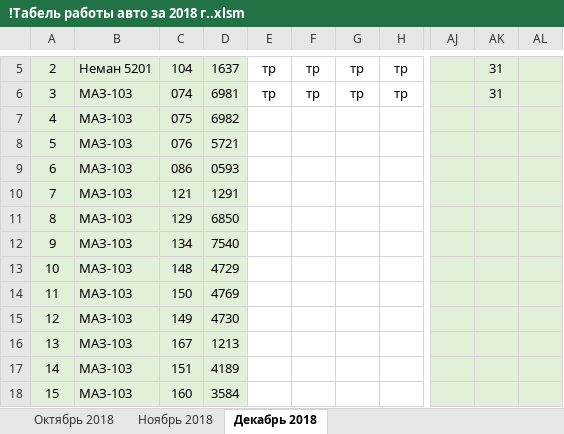
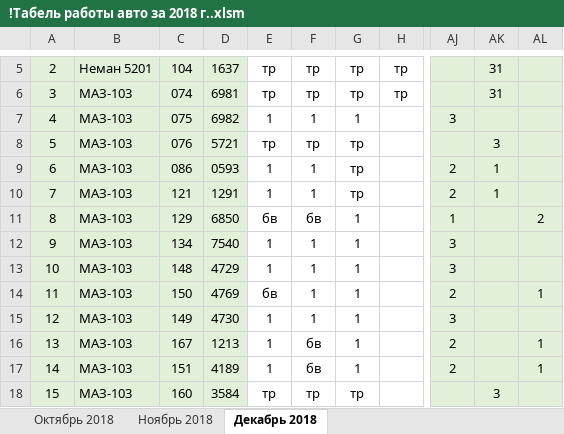
Before and after one commit to Autopark18/___MyDocuments___, an Excel workbook: Табели/!Табель работы авто за 2018 г..xlsm, sheet Декабрь 2018, drawn as a sheet; only a part is shown, gaps mark what is left out; values as stored, in another font and other column widths than the file's, no borders; conditional formats not drawn; the diff covers the shown part only; the diff names each change by its address in the sheet, - before the commit and + after, or states it on an @@ line.

```diff
--- a/Табели/!Табель работы авто за 2018 г..xlsm (sheet Декабрь 2018)
+++ b/Табели/!Табель работы авто за 2018 г..xlsm (sheet Декабрь 2018)
-E7: (empty)
+E7: 1
-F7: (empty)
+F7: 1
-G7: (empty)
+G7: 1
-AJ7: (empty)
+AJ7: 3
-E8: (empty)
+E8: тр
-F8: (empty)
+F8: тр
-G8:G10: (empty)
+G8:G10: тр
-AK8: (empty)
+AK8: 3
-E9:E10: (empty)
+E9:E10: 1
-F9:F10: (empty)
+F9:F10: 1
-AJ9:AJ10: (empty)
+AJ9:AJ10: 2
-AK9:AK10: (empty)
+AK9:AK10: 1
-E11: (empty)
+E11: бв
-F11: (empty)
+F11: бв
-G11:G17: (empty)
+G11:G17: 1
-AJ11: (empty)
+AJ11: 1
-AL11: (empty)
+AL11: 2
-E12:E13: (empty)
+E12:E13: 1
-F12:F15: (empty)
+F12:F15: 1
-AJ12:AJ13: (empty)
+AJ12:AJ13: 3
-E14: (empty)
+E14: бв
-AJ14: (empty)
+AJ14: 2
-AL14: (empty)
+AL14: 1
-E15:E17: (empty)
+E15:E17: 1
-AJ15: (empty)
+AJ15: 3
-F16:F17: (empty)
+F16:F17: бв
-AJ16:AJ17: (empty)
+AJ16:AJ17: 2
-AL16:AL17: (empty)
+AL16:AL17: 1
-E18: (empty)
+E18: тр
-F18: (empty)
+F18: тр
-G18: (empty)
+G18: тр
-AK18: (empty)
+AK18: 3
```
Also changed, not shown: 2 added rows, 2 removed rows and 97 edited cells elsewhere in this sheet, sheet Ноябрь 2018, sheet Октябрь 2018, Табели/!Анализ выполнения задания по водителям за 2018 г..xlsm, 8 other files.
